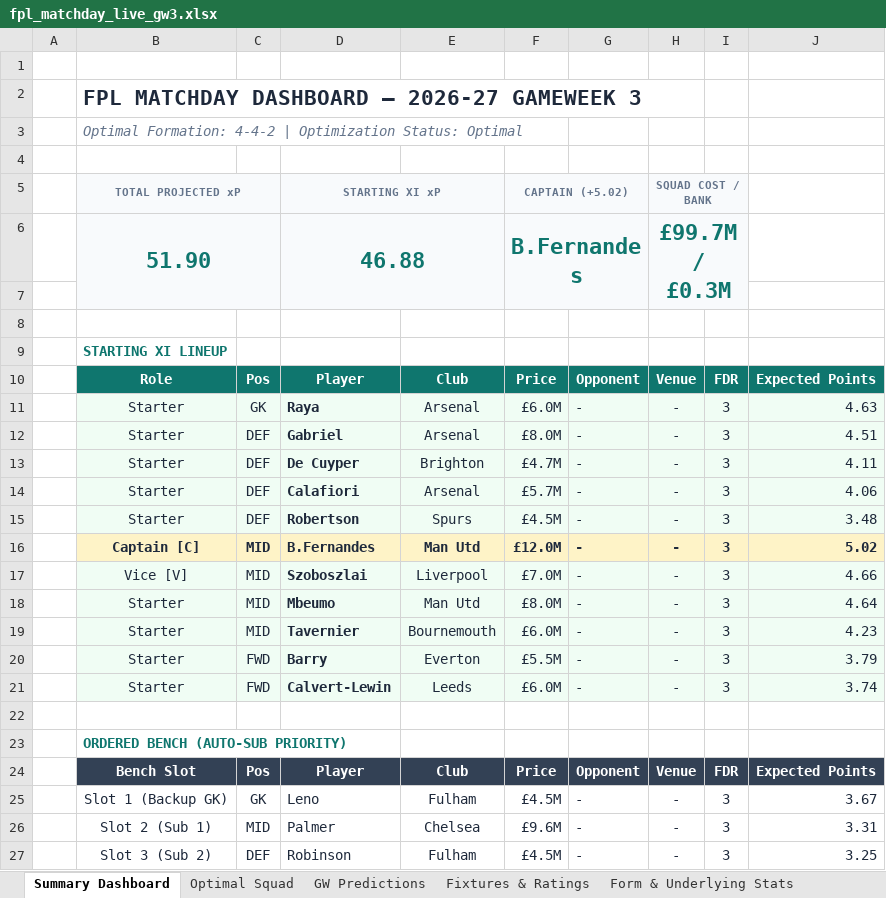
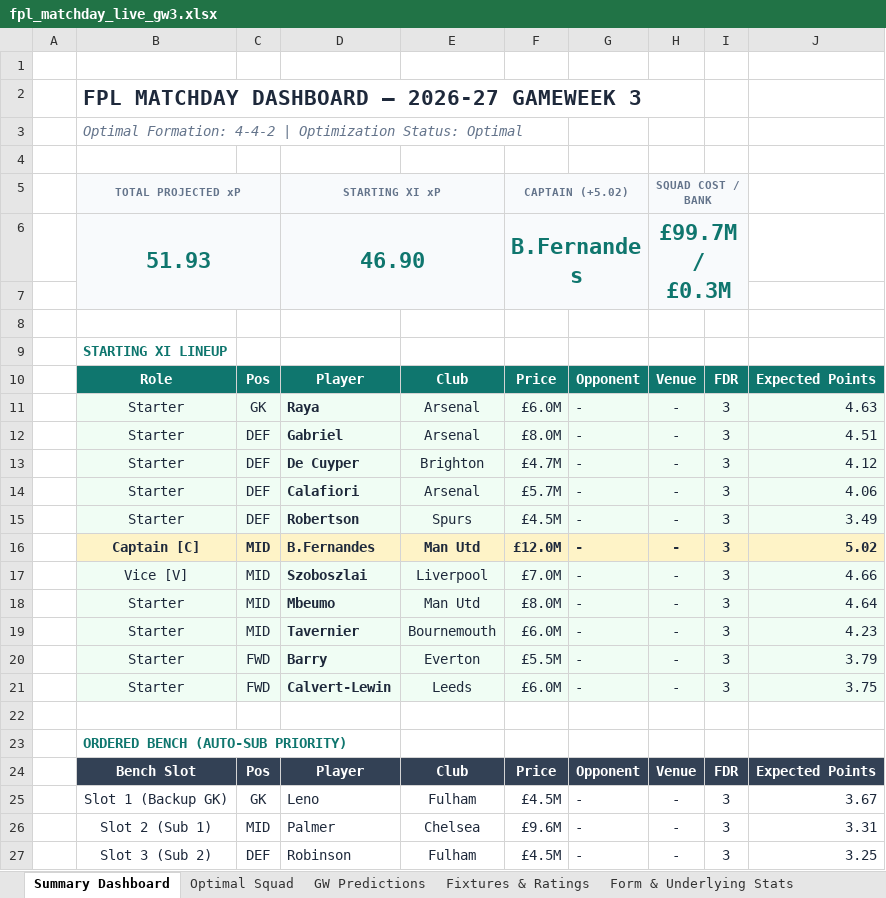
Before and after one commit to Arabinda07/Fantasy-Premier-League, an Excel workbook: data/2026-27/fpl_matchday_live_gw3.xlsx, sheet Summary Dashboard, drawn as a sheet; only a part is shown; values as stored, in another font and other column widths than the file's, no borders; the diff names each change by its address in the sheet, - before the commit and + after, or states it on an @@ line.

```diff
--- a/data/2026-27/fpl_matchday_live_gw3.xlsx (sheet Summary Dashboard)
+++ b/data/2026-27/fpl_matchday_live_gw3.xlsx (sheet Summary Dashboard)
-B6: 51.90
+B6: 51.93
-D6: 46.88
+D6: 46.90
-J13: 4.11
+J13: 4.12
-J15: 3.48
+J15: 3.49
-J21: 3.74
+J21: 3.75
```
Also changed, not shown: sheet GW Predictions, sheet Optimal Squad, 14 other files.
